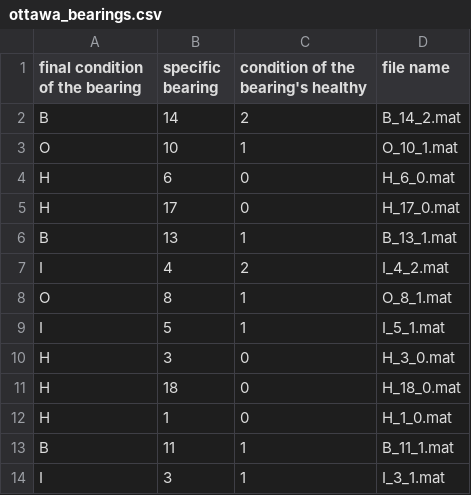
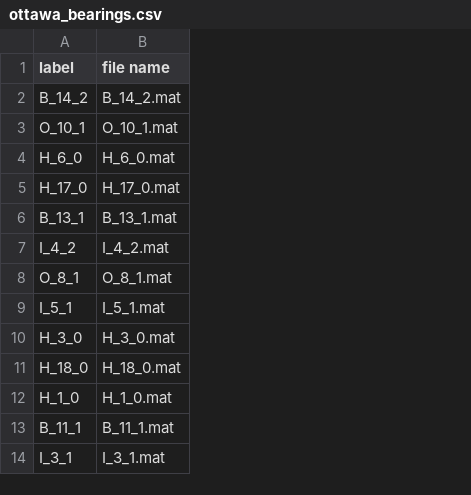
Before and after one commit to rochasantos/Datasets-Analysis, a CSV file: datasets/dataset_metadata/ottawa_bearings.csv, drawn as a sheet; only a part is shown; removed rows and columns are numbered as before the commit, all else as after; the diff names each change by its address in the sheet, - before the commit and + after, or states it on an @@ line.

Commit message:
Adding load_acquisitions method at ottawa.py

```diff
--- a/datasets/dataset_metadata/ottawa_bearings.csv
+++ b/datasets/dataset_metadata/ottawa_bearings.csv
-column A (final condition of the bearing), rows 2-14: B | O | H | H | B | I | O | I | H | H | H | B | I
-column B (specific bearing), rows 2-14: 14 | 10 | 6 | 17 | 13 | 4 | 8 | 5 | 3 | 18 | 1 | 11 | 3
-column C, rows 1-14: condition of the bearing's healthy | 2 | 1 | 0 | 0 | 1 | 2 | 1 | 1 | 0 | 0 | 0 | 1 | 1
+column A (label), rows 2-14: B_14_2 | O_10_1 | H_6_0 | H_17_0 | B_13_1 | I_4_2 | O_8_1 | I_5_1 | H_3_0 | H_18_0 | H_1_0 | B_11_1 | I_3_1
```
Also changed, not shown: 3 other files.
